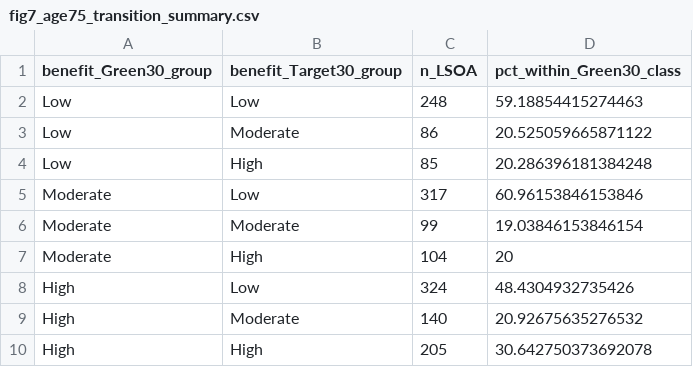
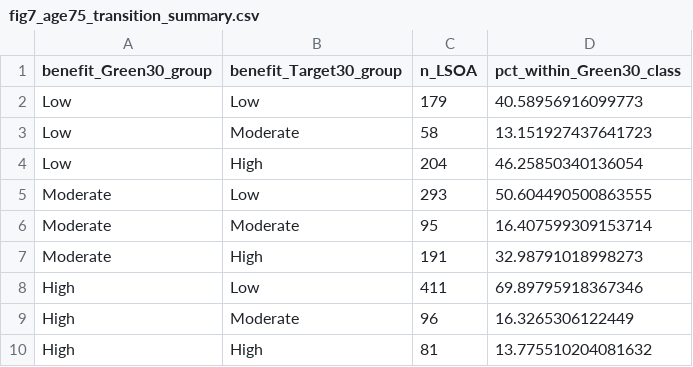
Before and after one commit to natcap/urban-cooling-health, a CSV file: figures/equity_map_biscale/fig7_age75_transition_summary.csv, drawn as a sheet.

```diff
--- a/figures/equity_map_biscale/fig7_age75_transition_summary.csv
+++ b/figures/equity_map_biscale/fig7_age75_transition_summary.csv
@@ -1,10 +1,10 @@
 benefit_Green30_group,benefit_Target30_group,n_LSOA,pct_within_Green30_class
-Low,Low,248,59.18854415274463
-Low,Moderate,86,20.525059665871122
-Low,High,85,20.286396181384248
-Moderate,Low,317,60.96153846153846
-Moderate,Moderate,99,19.03846153846154
-Moderate,High,104,20
-High,Low,324,48.4304932735426
-High,Moderate,140,20.92675635276532
-High,High,205,30.642750373692078
+Low,Low,179,40.58956916099773
+Low,Moderate,58,13.151927437641723
+Low,High,204,46.25850340136054
+Moderate,Low,293,50.604490500863555
+Moderate,Moderate,95,16.407599309153714
+Moderate,High,191,32.98791018998273
+High,Low,411,69.89795918367346
+High,Moderate,96,16.3265306122449
+High,High,81,13.775510204081632
```
Also changed, not shown: figures/equity_map_biscale/fig7_age75_correlations.csv, figures/equity_map_biscale/fig7_age75_group_summary.csv, 14 other files.
